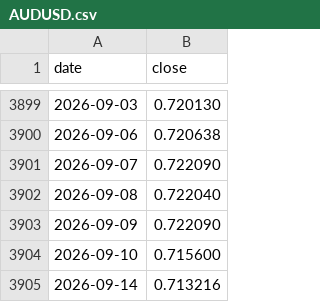
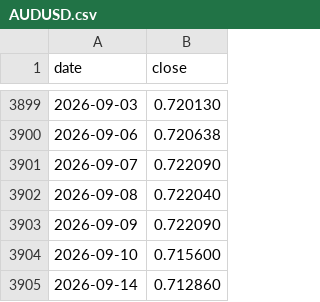
Before and after one commit to 001delusionalfinance-spec/research, a CSV file: donnees/brut/marches/fx/AUDUSD.csv, drawn as a sheet; only a part is shown, gaps mark what is left out.

```diff
--- a/donnees/brut/marches/fx/AUDUSD.csv
+++ b/donnees/brut/marches/fx/AUDUSD.csv
@@ -3904,2 +3904,2 @@ date,close
 2026-09-10,0.715600
-2026-09-14,0.713216
+2026-09-14,0.712860
```
Also changed, not shown: donnees/brut/marches/fx/DXY.csv, donnees/brut/marches/fx/EURUSD.csv, 30 other files.
